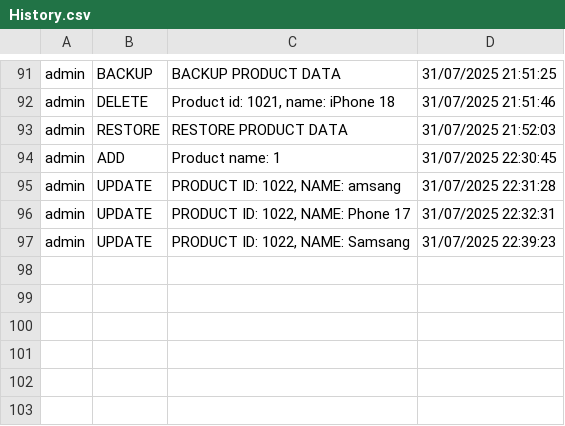
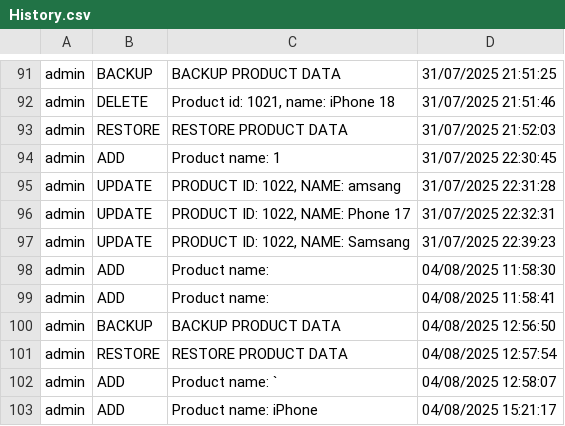
Before and after one commit to Scar-king/Project_DataStructure-Algorithm, a CSV file: Project/data/History.csv, drawn as a sheet; only a part is shown, gaps mark what is left out; the diff names each change by its address in the sheet, - before the commit and + after, or states it on an @@ line.

Commit message:
Added more data for testing

```diff
--- a/Project/data/History.csv
+++ b/Project/data/History.csv
+row 98: admin | ADD | Product name: | 04/08/2025 11:58:30
+row 99: admin | ADD | Product name: | 04/08/2025 11:58:41
+row 100: admin | BACKUP | BACKUP PRODUCT DATA | 04/08/2025 12:56:50
+row 101: admin | RESTORE | RESTORE PRODUCT DATA | 04/08/2025 12:57:54
+row 102: admin | ADD | Product name: ` | 04/08/2025 12:58:07
+row 103: admin | ADD | Product name: iPhone | 04/08/2025 15:21:17
```
Also changed, not shown: Project/data/Backup_ProductList.csv, Project/data/OverallReport.csv, 1 other file.
